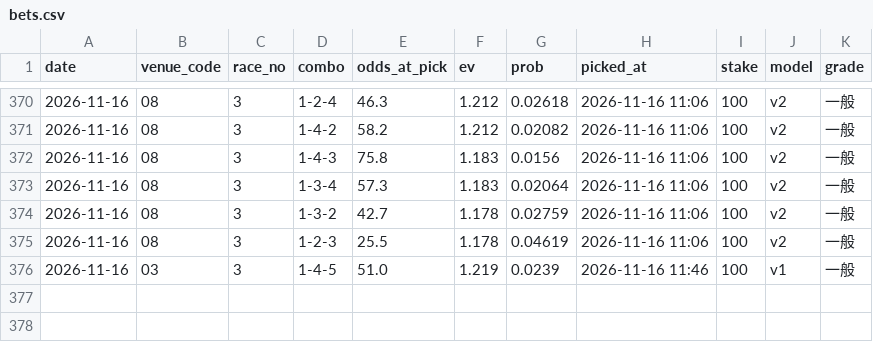
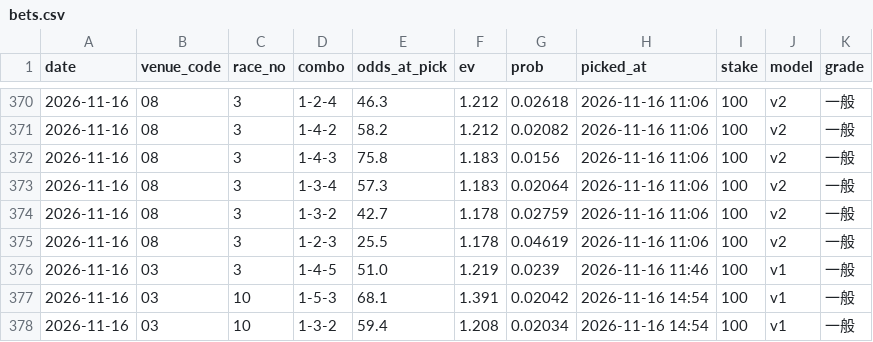
Before and after one commit to yadon-code/yoso-ai, a CSV file: data/paper/bets.csv, drawn as a sheet; only a part is shown, gaps mark what is left out; the diff names each change by its address in the sheet, - before the commit and + after, or states it on an @@ line.

```diff
--- a/data/paper/bets.csv
+++ b/data/paper/bets.csv
+row 377: 2026-11-16 | 03 | 10 | 1-5-3 | 68.1 | 1.391 | 0.02042 | 2026-11-16 14:54 | 100 | v1 | 一般
+row 378: 2026-11-16 | 03 | 10 | 1-3-2 | 59.4 | 1.208 | 0.02034 | 2026-11-16 14:54 | 100 | v1 | 一般
```
Also changed, not shown: data/odds_pre/pre_20261116.csv, data/paper/results_live.csv, 3 other files.
